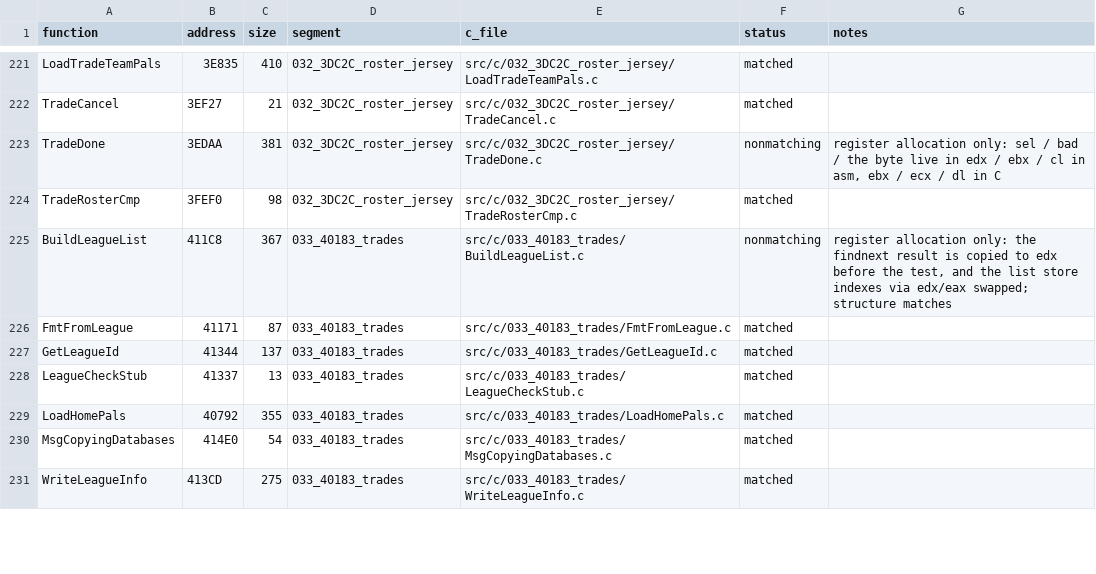
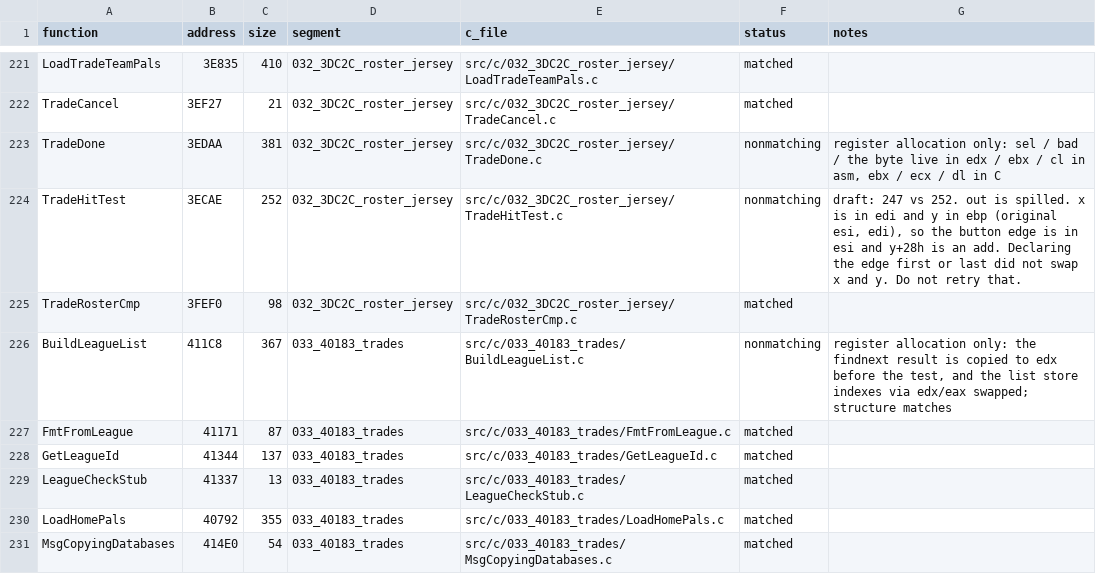
Before and after one commit to Mhopkinsinc/NHL95PC, a CSV file: tools/c_functions.csv, drawn as a sheet; only a part is shown, gaps mark what is left out; the shorter side is filled out with more unchanged rows; the diff names each change by its address in the sheet, - before the commit and + after, or states it on an @@ line.

```diff
--- a/tools/c_functions.csv
+++ b/tools/c_functions.csv
+row 224: TradeHitTest | 3ECAE | 252 | 032_3DC2C_roster_jersey | src/c/032_3DC2C_roster_jersey/TradeHitTest.c | nonmatching | draft: 247 vs 252. out is spilled. x is in edi and y in ebp (original esi, edi), so the button edge is in esi and y+28h is an add. Declaring the edge first or last did not swap x and y. Do not retry that.
```
Also changed, not shown: 3 other files.
